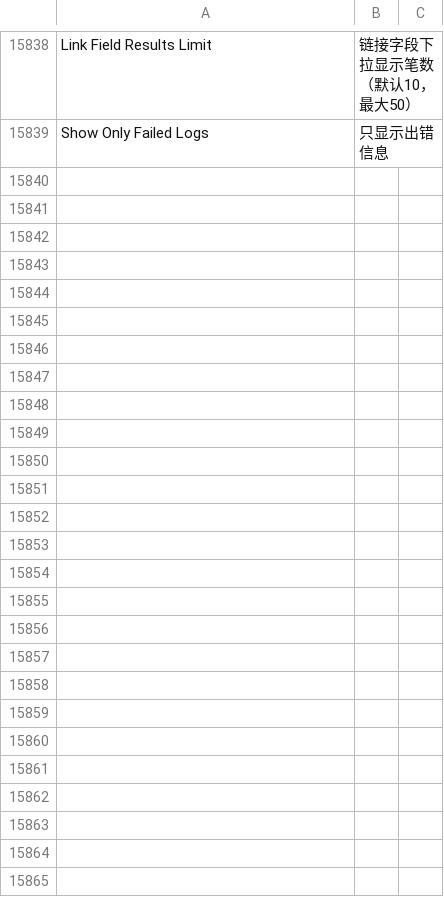
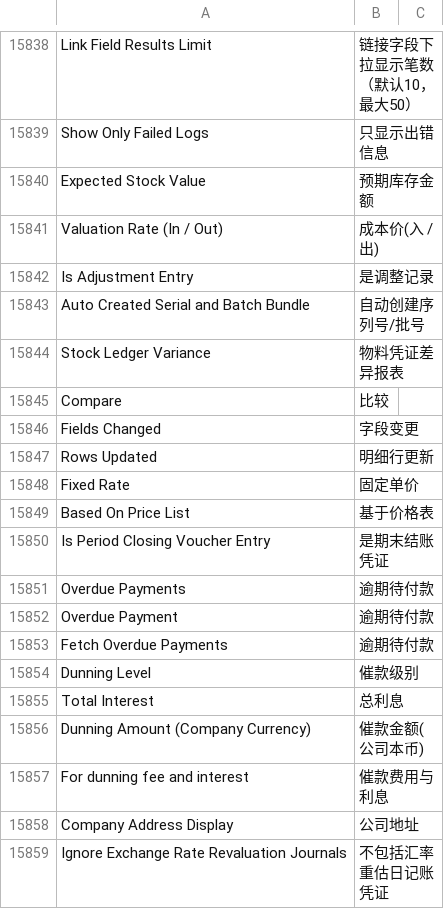
Before and after one commit to z1coyan/erpnext_chinese, a CSV file: erpnext_chinese/translations/zh.csv, drawn as a sheet; only a part is shown, gaps mark what is left out; the diff covers the shown part only.

```diff
--- a/erpnext_chinese/translations/zh.csv
+++ b/erpnext_chinese/translations/zh.csv
@@ -16545 +16545,21 @@ Link Field Results Limit,链接字段下拉显示笔数（默认10，最大50）
 Show Only Failed Logs,只显示出错信息
+Expected Stock Value,预期库存金额
+Valuation Rate (In / Out),成本价(入 / 出)
+Is Adjustment Entry,是调整记录
+Auto Created Serial and Batch Bundle,自动创建序列号/批号
+Stock Ledger Variance,物料凭证差异报表
+Compare,比较
+Fields Changed,字段变更
+Rows Updated,明细行更新
+Fixed Rate,固定单价,
+Based On Price List,基于价格表,
+Is Period Closing Voucher Entry,是期末结账凭证
+Overdue Payments,逾期待付款
+Overdue Payment,逾期待付款
+Fetch Overdue Payments,逾期待付款
+Dunning Level,催款级别
+Total Interest,总利息
+Dunning Amount (Company Currency),催款金额(公司本币)
+For dunning fee and interest,催款费用与利息
+Company Address Display,公司地址
+Ignore Exchange Rate Revaluation Journals,不包括汇率重估日记账凭证
```
Also changed, not shown: 13 added rows and 10 edited cells elsewhere in this file, 1 other file.
